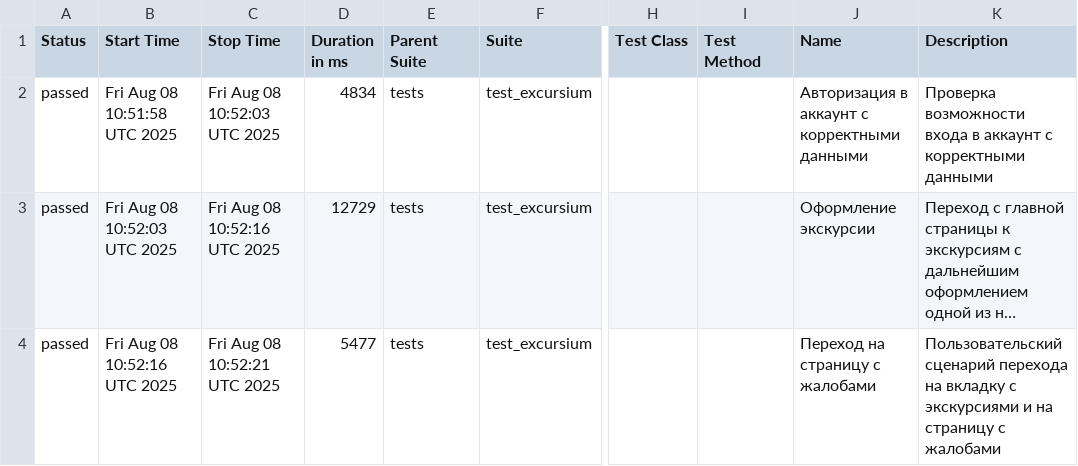
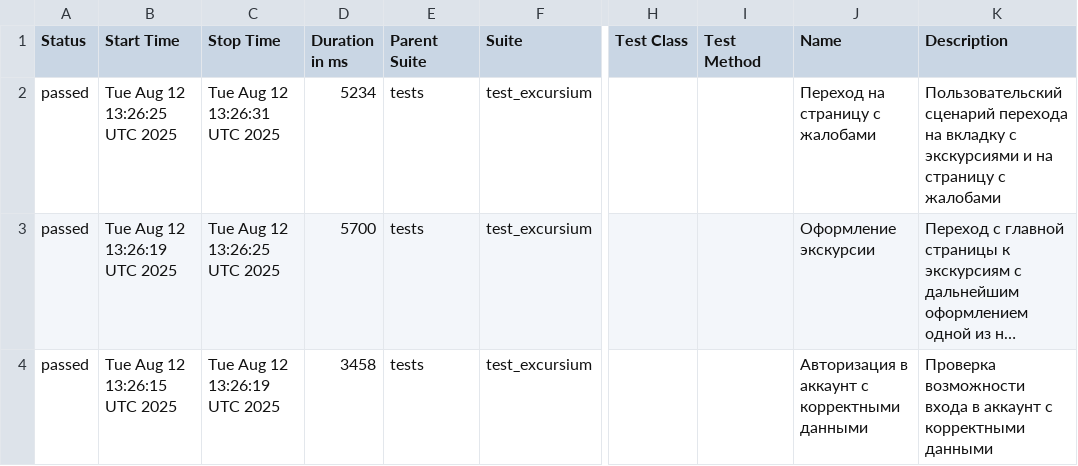
Before and after one commit to AlbertMaratovich/Excursium_project, a CSV file: data/suites.csv, drawn as a sheet; only a part is shown, gaps mark what is left out; long unchanged cells end in …; the diff names each change by its address in the sheet, - before the commit and + after, or states it on an @@ line.

```diff
--- a/data/suites.csv
+++ b/data/suites.csv
-B2 (Start Time): Fri Aug 08 10:51:58 UTC 2025
+B2 (Start Time): Tue Aug 12 13:26:25 UTC 2025
-C2 (Stop Time): Fri Aug 08 10:52:03 UTC 2025
+C2 (Stop Time): Tue Aug 12 13:26:31 UTC 2025
-D2 (Duration in ms): 4834
+D2 (Duration in ms): 5234
-J2 (Name): Авторизация в аккаунт с корректными данными
+J2 (Name): Переход на страницу с жалобами
-K2 (Description): Проверка возможности входа в аккаунт с корректными данными
+K2 (Description): Пользовательский сценарий перехода на вкладку с экскурсиями и на страницу с жалобами
-B3 (Start Time): Fri Aug 08 10:52:03 UTC 2025
+B3 (Start Time): Tue Aug 12 13:26:19 UTC 2025
-C3 (Stop Time): Fri Aug 08 10:52:16 UTC 2025
+C3 (Stop Time): Tue Aug 12 13:26:25 UTC 2025
-D3 (Duration in ms): 12729
+D3 (Duration in ms): 5700
-B4 (Start Time): Fri Aug 08 10:52:16 UTC 2025
+B4 (Start Time): Tue Aug 12 13:26:15 UTC 2025
-C4 (Stop Time): Fri Aug 08 10:52:21 UTC 2025
+C4 (Stop Time): Tue Aug 12 13:26:19 UTC 2025
-D4 (Duration in ms): 5477
+D4 (Duration in ms): 3458
-J4 (Name): Переход на страницу с жалобами
+J4 (Name): Авторизация в аккаунт с корректными данными
-K4 (Description): Пользовательский сценарий перехода на вкладку с экскурсиями и на страницу с жалобами
+K4 (Description): Проверка возможности входа в аккаунт с корректными данными
```
Also changed, not shown: 21 other files.
